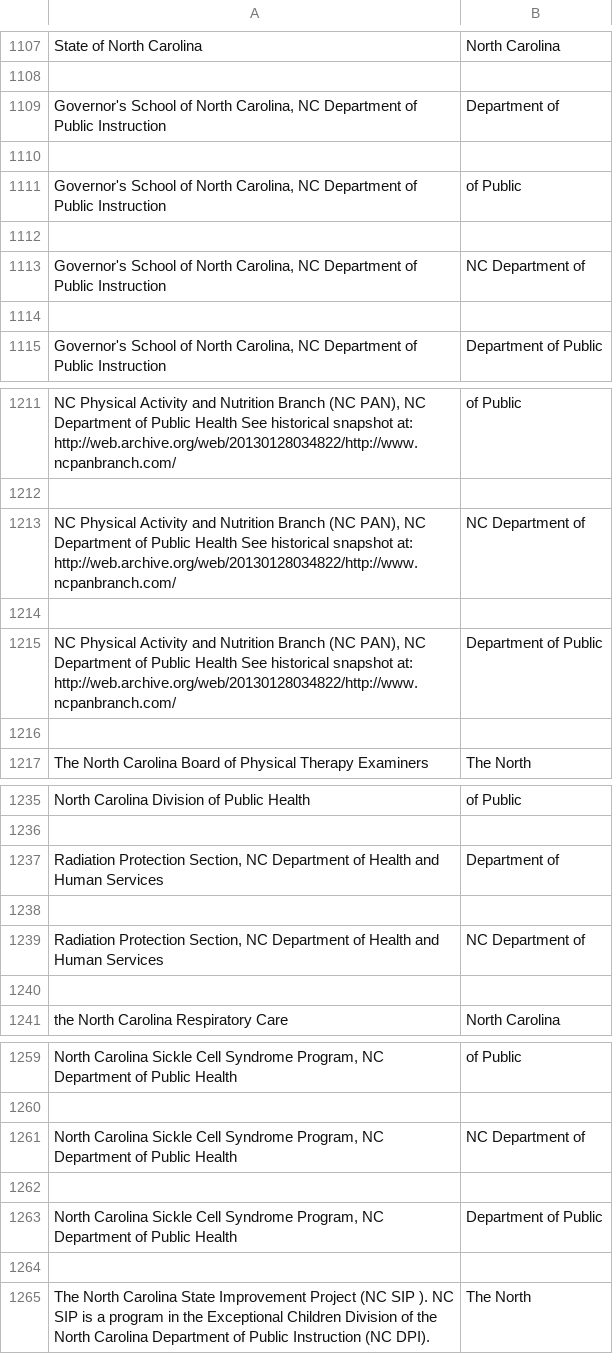
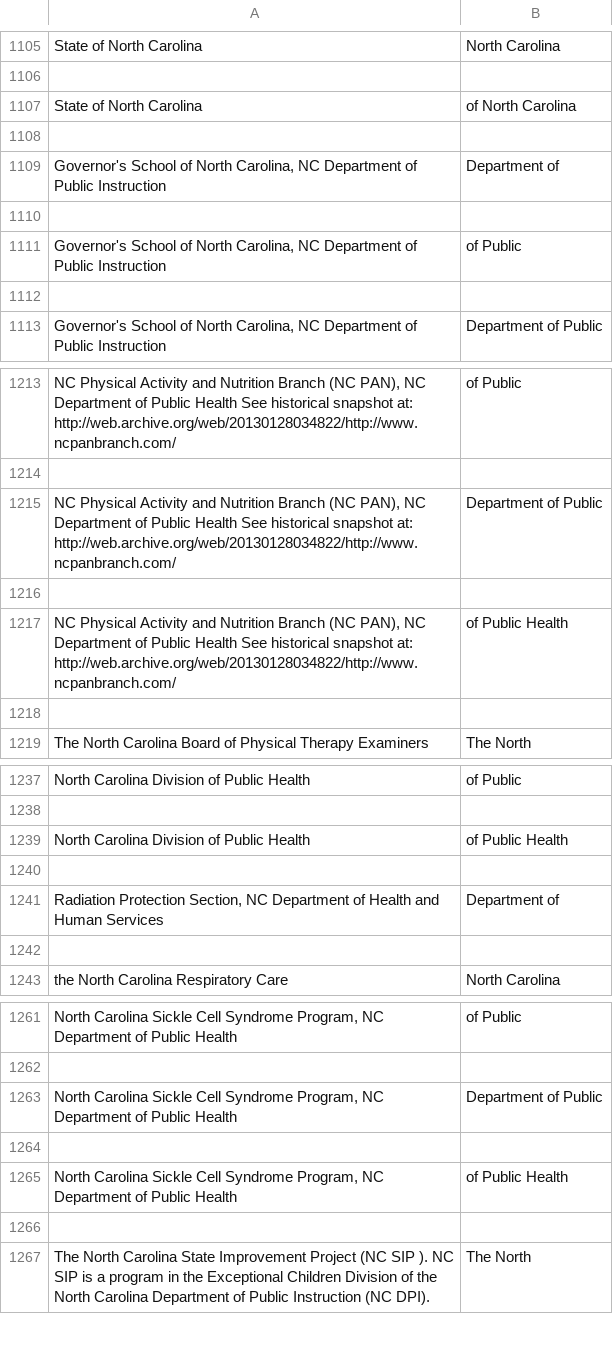
Before and after one commit to SulavChhetri/n_gramscollector, a CSV file: n_output.csv, drawn as a sheet; only a part is shown, gaps mark what is left out; removed rows and columns are numbered as before the commit, all else as after; the diff covers the shown part only; the diff names each change by its address in the sheet, - before the commit and + after, or states it on an @@ line.

```diff
--- a/n_output.csv
+++ b/n_output.csv
+row 1107: State of North Carolina | of North Carolina
+row 1108: (empty)
-row 1113: Governor's School of North Carolina, NC Department of Public Instruction | NC Department of
-row 1114: (empty)
-row 1213: NC Physical Activity and Nutrition Branch (NC PAN), NC Department of Public Health See historical snapshot at: http://web.archive.org/web/20130128034822/http://www.ncpanbranch.com/ | NC Department of
-row 1214: (empty)
+row 1217: NC Physical Activity and Nutrition Branch (NC PAN), NC Department of Public Health See historical snapshot at: http://web.archive.org/web/20130128034822/http://www.ncpanbranch.com/ | of Public Health
+row 1218: (empty)
+row 1239: North Carolina Division of Public Health | of Public Health
+row 1240: (empty)
-row 1239: Radiation Protection Section, NC Department of Health and Human Services | NC Department of
-row 1240: (empty)
-row 1261: North Carolina Sickle Cell Syndrome Program, NC Department of Public Health | NC Department of
-row 1262: (empty)
+row 1265: North Carolina Sickle Cell Syndrome Program, NC Department of Public Health | of Public Health
+row 1266: (empty)
```
Also changed, not shown: 36 added rows, 44 removed rows and 2 edited cells elsewhere in this file, 4 other files.
